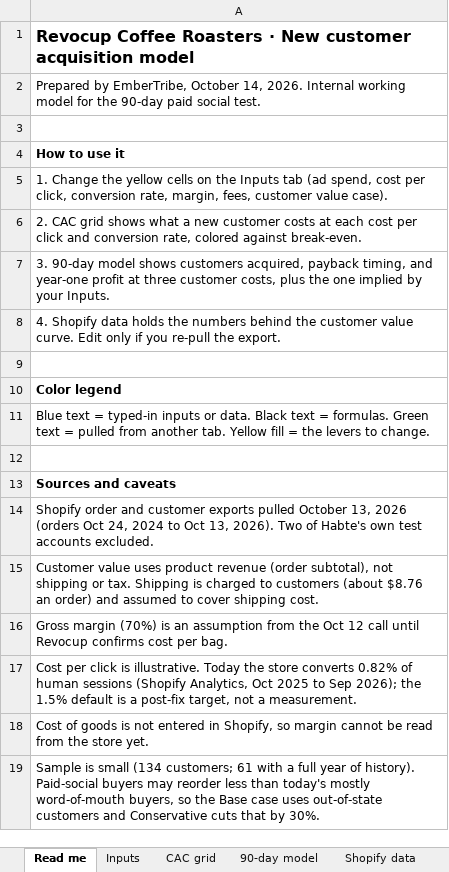
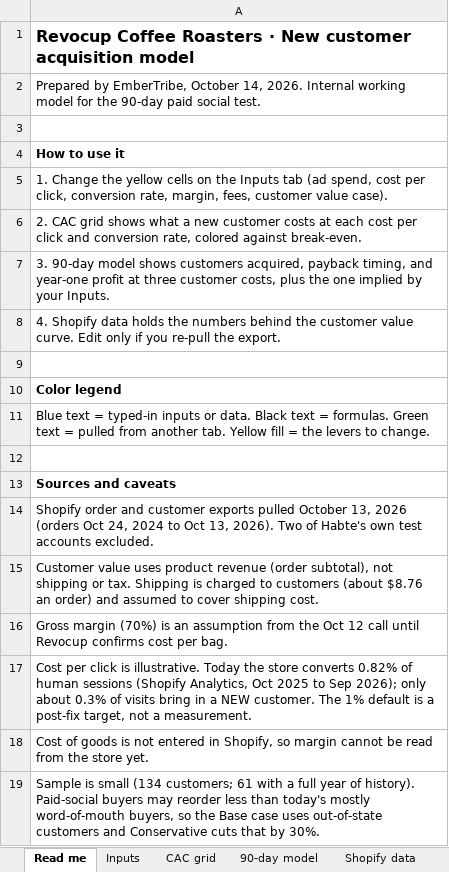
Before and after one commit to jonestj-boop/decks, an Excel workbook: decks/revocup/acquisition-model.xlsx, sheet Read me, drawn as a sheet; values as stored, in another font and other column widths than the file's, no borders; the diff names each change by its address in the sheet, - before the commit and + after, or states it on an @@ line.

```diff
--- a/decks/revocup/acquisition-model.xlsx (sheet Read me)
+++ b/decks/revocup/acquisition-model.xlsx (sheet Read me)
-A17: …Sep 2026); the 1.5% default is…
+A17: …Sep 2026); only about 0.3% of visits bring in a NEW customer. The 1% default is…
```
Also changed, not shown: sheet CAC grid, sheet Inputs, 1 other file.
